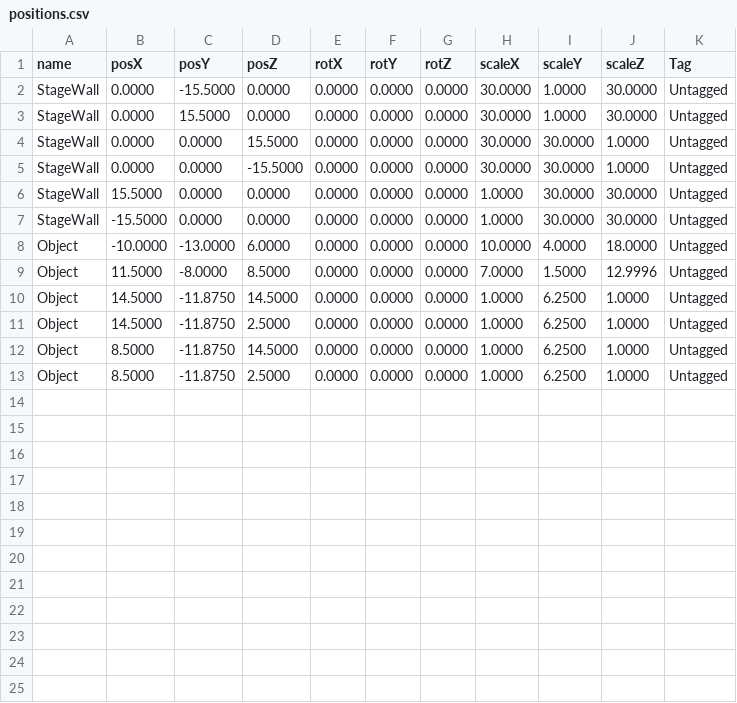
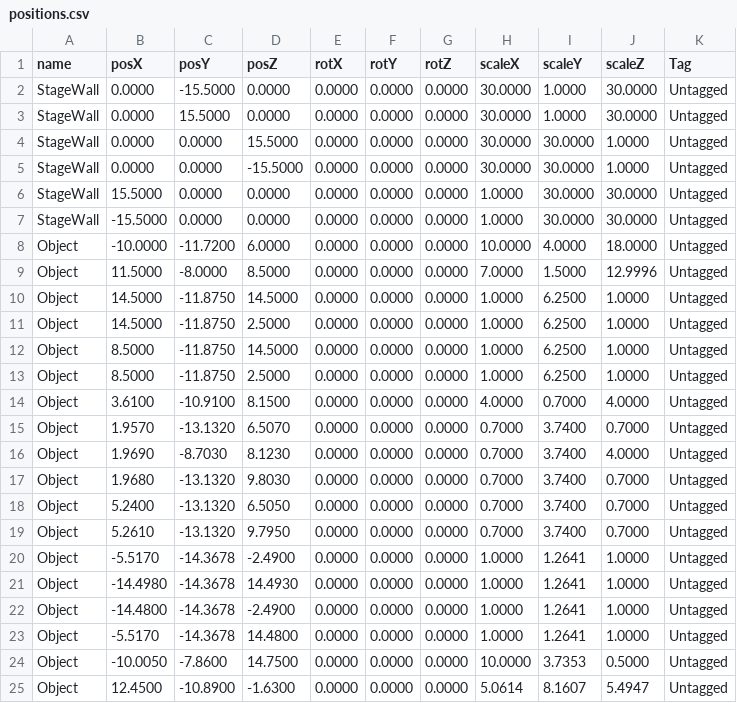
Before and after one commit to wizgame2023/2025afterGame, a CSV file: 2025afterGame/media/Stage/positions.csv, drawn as a sheet.

```diff
--- a/2025afterGame/media/Stage/positions.csv
+++ b/2025afterGame/media/Stage/positions.csv
@@ -7,3 +7,3 @@ StageWall,15.5000,0.0000,0.0000,0.0000,0.0000,0.0000,1.0000,30.0000,30.0000,Unta
 StageWall,-15.5000,0.0000,0.0000,0.0000,0.0000,0.0000,1.0000,30.0000,30.0000,Untagged
-Object,-10.0000,-13.0000,6.0000,0.0000,0.0000,0.0000,10.0000,4.0000,18.0000,Untagged
+Object,-10.0000,-11.7200,6.0000,0.0000,0.0000,0.0000,10.0000,4.0000,18.0000,Untagged
 Object,11.5000,-8.0000,8.5000,0.0000,0.0000,0.0000,7.0000,1.5000,12.9996,Untagged
@@ -13 +13,13 @@ Object,8.5000,-11.8750,14.5000,0.0000,0.0000,0.0000,1.0000,6.2500,1.0000,Untagge
 Object,8.5000,-11.8750,2.5000,0.0000,0.0000,0.0000,1.0000,6.2500,1.0000,Untagged
+Object,3.6100,-10.9100,8.1500,0.0000,0.0000,0.0000,4.0000,0.7000,4.0000,Untagged
+Object,1.9570,-13.1320,6.5070,0.0000,0.0000,0.0000,0.7000,3.7400,0.7000,Untagged
+Object,1.9690,-8.7030,8.1230,0.0000,0.0000,0.0000,0.7000,3.7400,4.0000,Untagged
+Object,1.9680,-13.1320,9.8030,0.0000,0.0000,0.0000,0.7000,3.7400,0.7000,Untagged
+Object,5.2400,-13.1320,6.5050,0.0000,0.0000,0.0000,0.7000,3.7400,0.7000,Untagged
+Object,5.2610,-13.1320,9.7950,0.0000,0.0000,0.0000,0.7000,3.7400,0.7000,Untagged
+Object,-5.5170,-14.3678,-2.4900,0.0000,0.0000,0.0000,1.0000,1.2641,1.0000,Untagged
+Object,-14.4980,-14.3678,14.4930,0.0000,0.0000,0.0000,1.0000,1.2641,1.0000,Untagged
+Object,-14.4800,-14.3678,-2.4900,0.0000,0.0000,0.0000,1.0000,1.2641,1.0000,Untagged
+Object,-5.5170,-14.3678,14.4800,0.0000,0.0000,0.0000,1.0000,1.2641,1.0000,Untagged
+Object,-10.0050,-7.8600,14.7500,0.0000,0.0000,0.0000,10.0000,3.7353,0.5000,Untagged
+Object,12.4500,-10.8900,-1.6300,0.0000,0.0000,0.0000,5.0614,8.1607,5.4947,Untagged
```
Also changed, not shown: 2 other files.
